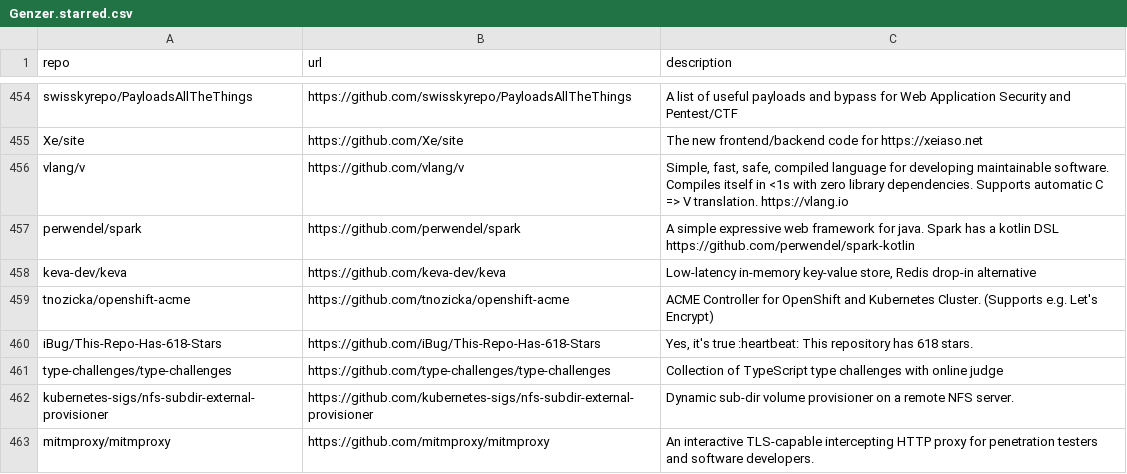
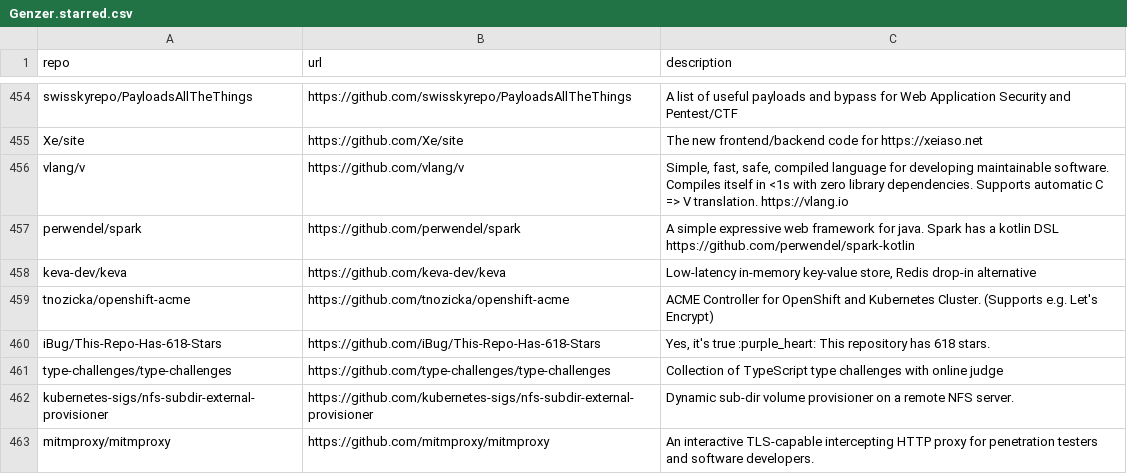
Before and after one commit to Genzer/starred-github-repos, a CSV file: Genzer.starred.csv, drawn as a sheet; only a part is shown, gaps mark what is left out.

```diff
--- a/Genzer.starred.csv
+++ b/Genzer.starred.csv
@@ -459,3 +459,3 @@
 "tnozicka/openshift-acme","https://github.com/tnozicka/openshift-acme","ACME Controller for OpenShift and Kubernetes Cluster. (Supports e.g. Let's Encrypt)"
-"iBug/This-Repo-Has-618-Stars","https://github.com/iBug/This-Repo-Has-618-Stars","Yes, it's true :heartbeat: This repository has 618 stars."
+"iBug/This-Repo-Has-618-Stars","https://github.com/iBug/This-Repo-Has-618-Stars","Yes, it's true :purple_heart: This repository has 618 stars."
 "type-challenges/type-challenges","https://github.com/type-challenges/type-challenges","Collection of TypeScript type challenges with online judge"
```
